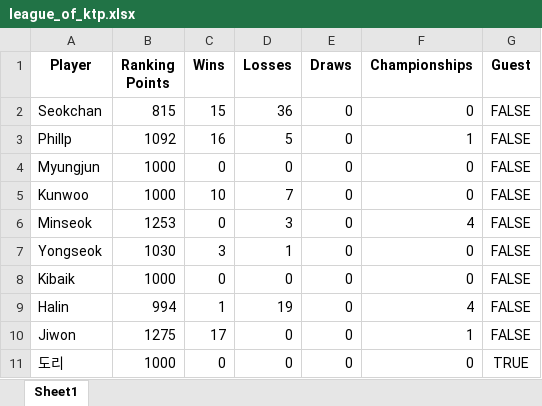
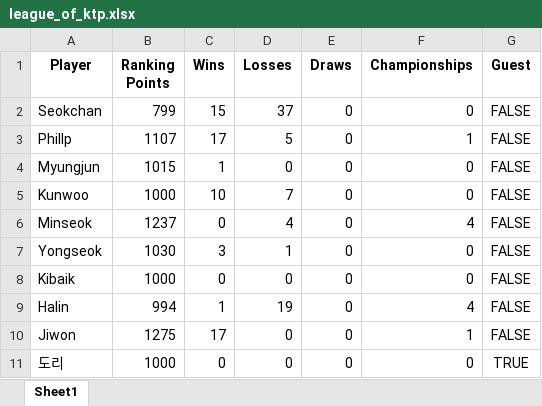
Before and after one commit to zeroet/TennisKTP, an Excel workbook: league_of_ktp.xlsx, sheet Sheet1, drawn as a sheet; values as stored, in another font and other column widths than the file's, no borders; the diff names each change by its address in the sheet, - before the commit and + after, or states it on an @@ line.

```diff
--- a/league_of_ktp.xlsx (sheet Sheet1)
+++ b/league_of_ktp.xlsx (sheet Sheet1)
-B2 (Ranking Points): 815
+B2 (Ranking Points): 799
-D2 (Losses): 36
+D2 (Losses): 37
-B3 (Ranking Points): 1092
+B3 (Ranking Points): 1107
-C3 (Wins): 16
+C3 (Wins): 17
-B4 (Ranking Points): 1000
+B4 (Ranking Points): 1015
-C4 (Wins): 0
+C4 (Wins): 1
-B6 (Ranking Points): 1253
+B6 (Ranking Points): 1237
-D6 (Losses): 3
+D6 (Losses): 4
```
Also changed, not shown: 6 other files.
